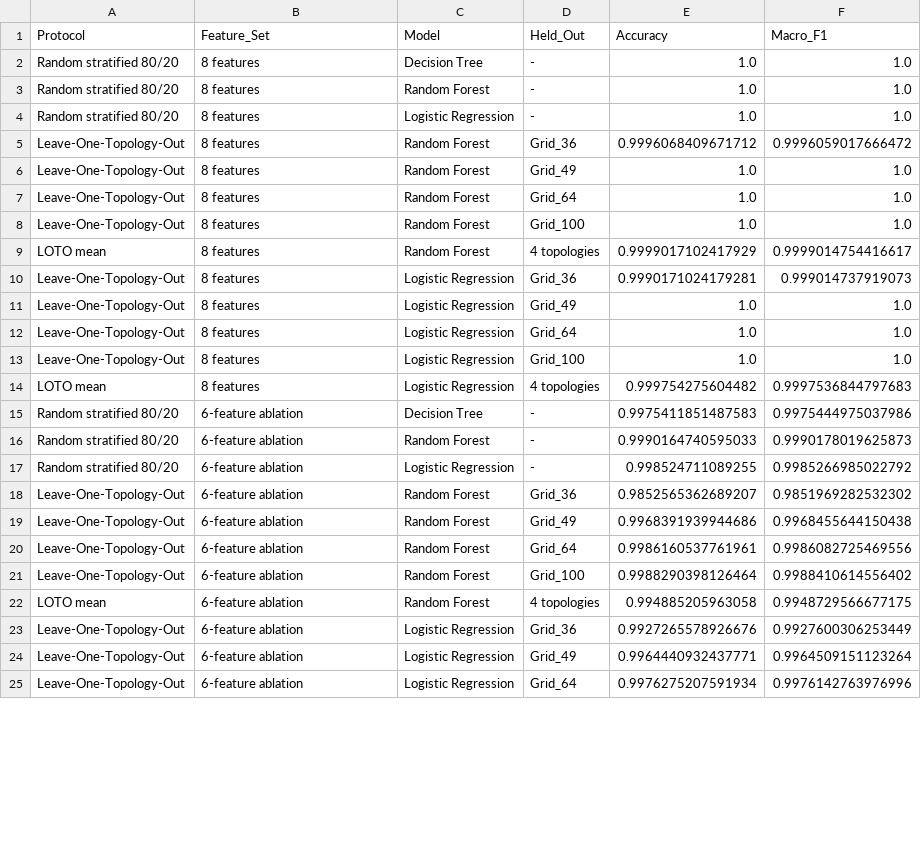
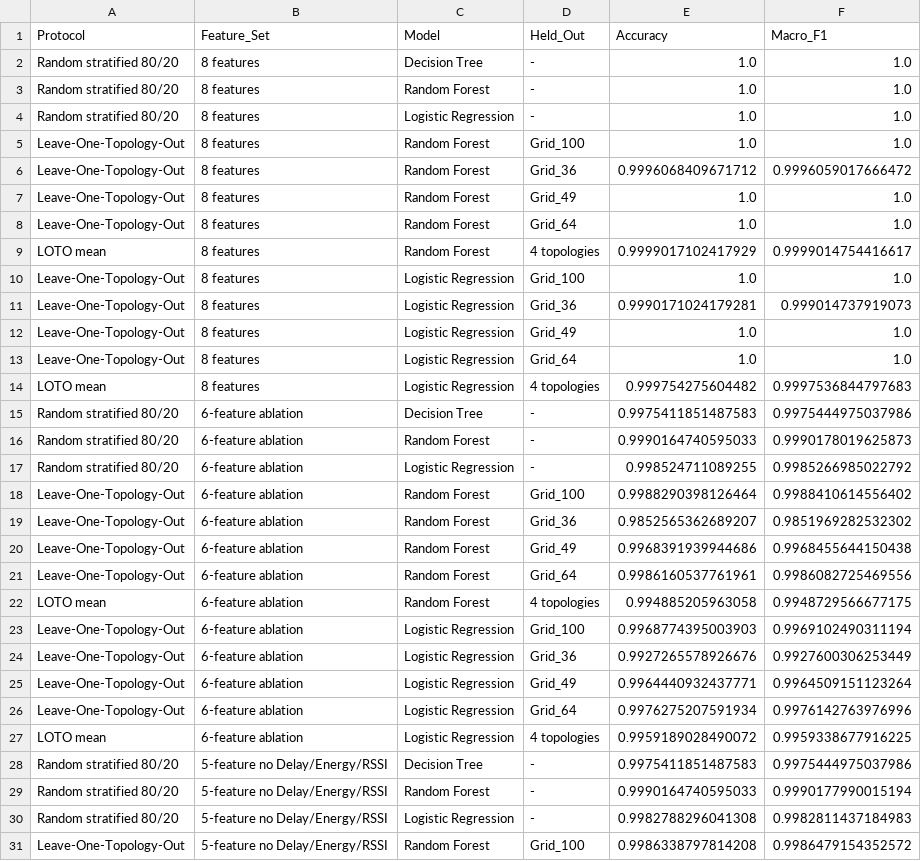
Before and after one commit to Electrosvalnunes/iwcs-dataset-omnetpp-iiot-wsn-attacks, a CSV file: metadata/benchmark_results.csv, drawn as a sheet; only a part is shown; the diff covers the shown part only.

Commit message:
Publish R2 benchmark ablation results

```diff
--- a/metadata/benchmark_results.csv
+++ b/metadata/benchmark_results.csv
@@ -4,2 +4,3 @@ Random stratified 80/20,8 features,Random Forest,-,1.0,1.0
 Random stratified 80/20,8 features,Logistic Regression,-,1.0,1.0
+Leave-One-Topology-Out,8 features,Random Forest,Grid_100,1.0,1.0
 Leave-One-Topology-Out,8 features,Random Forest,Grid_36,0.9996068409671712,0.9996059017666472
@@ -7,4 +8,4 @@ Leave-One-Topology-Out,8 features,Random Forest,Grid_49,1.0,1.0
 Leave-One-Topology-Out,8 features,Random Forest,Grid_64,1.0,1.0
-Leave-One-Topology-Out,8 features,Random Forest,Grid_100,1.0,1.0
 LOTO mean,8 features,Random Forest,4 topologies,0.9999017102417929,0.9999014754416617
+Leave-One-Topology-Out,8 features,Logistic Regression,Grid_100,1.0,1.0
 Leave-One-Topology-Out,8 features,Logistic Regression,Grid_36,0.9990171024179281,0.999014737919073
@@ -12,3 +13,2 @@ Leave-One-Topology-Out,8 features,Logistic Regression,Grid_49,1.0,1.0
 Leave-One-Topology-Out,8 features,Logistic Regression,Grid_64,1.0,1.0
-Leave-One-Topology-Out,8 features,Logistic Regression,Grid_100,1.0,1.0
 LOTO mean,8 features,Logistic Regression,4 topologies,0.999754275604482,0.9997536844797683
@@ -17,2 +17,3 @@ Random stratified 80/20,6-feature ablation,Random Forest,-,0.9990164740595033,0.
 Random stratified 80/20,6-feature ablation,Logistic Regression,-,0.998524711089255,0.9985266985022792
+Leave-One-Topology-Out,6-feature ablation,Random Forest,Grid_100,0.9988290398126464,0.9988410614556402
 Leave-One-Topology-Out,6-feature ablation,Random Forest,Grid_36,0.9852565362689207,0.9851969282532302
@@ -20,4 +21,4 @@ Leave-One-Topology-Out,6-feature ablation,Random Forest,Grid_49,0.99683919399446
 Leave-One-Topology-Out,6-feature ablation,Random Forest,Grid_64,0.9986160537761961,0.9986082725469556
-Leave-One-Topology-Out,6-feature ablation,Random Forest,Grid_100,0.9988290398126464,0.9988410614556402
 LOTO mean,6-feature ablation,Random Forest,4 topologies,0.994885205963058,0.9948729566677175
+Leave-One-Topology-Out,6-feature ablation,Logistic Regression,Grid_100,0.9968774395003903,0.9969102490311194
 Leave-One-Topology-Out,6-feature ablation,Logistic Regression,Grid_36,0.9927265578926676,0.9927600306253449
@@ -25 +26,6 @@ Leave-One-Topology-Out,6-feature ablation,Logistic Regression,Grid_49,0.99644409
 Leave-One-Topology-Out,6-feature ablation,Logistic Regression,Grid_64,0.9976275207591934,0.9976142763976996
+LOTO mean,6-feature ablation,Logistic Regression,4 topologies,0.9959189028490072,0.9959338677916225
+Random stratified 80/20,5-feature no Delay/Energy/RSSI,Decision Tree,-,0.9975411851487583,0.9975444975037986
+Random stratified 80/20,5-feature no Delay/Energy/RSSI,Random Forest,-,0.9990164740595033,0.9990177990015194
+Random stratified 80/20,5-feature no Delay/Energy/RSSI,Logistic Regression,-,0.9982788296041308,0.9982811437184983
+Leave-One-Topology-Out,5-feature no Delay/Energy/RSSI,Random Forest,Grid_100,0.9986338797814208,0.9986479154352572
```
Also changed, not shown: 7 added rows and 4 edited cells elsewhere in this file.
